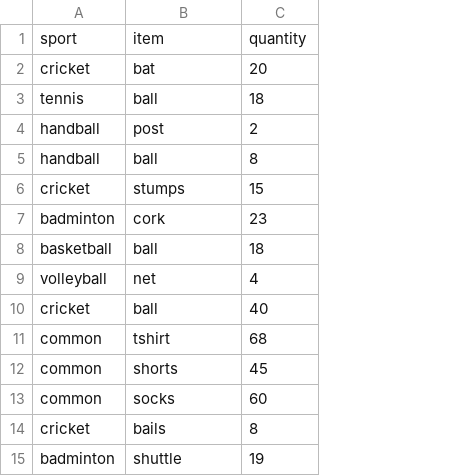
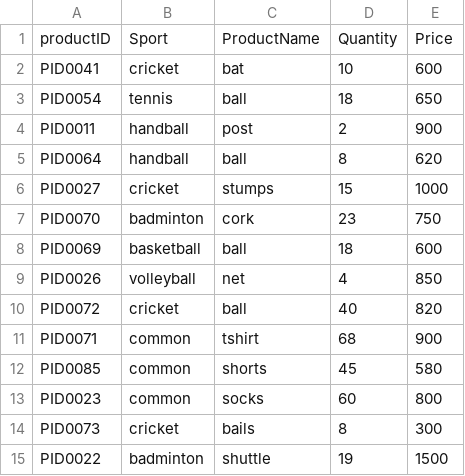
Before and after one commit to danush02/python_codes_Thamizhanbu, a CSV file: Module Creation/Sport Mart Class/sportMart_Inventory.csv, drawn as a sheet; removed rows and columns are numbered as before the commit, all else as after; the diff names each change by its address in the sheet, - before the commit and + after, or states it on an @@ line.

```diff
--- a/Module Creation/Sport Mart Class/sportMart_Inventory.csv
+++ b/Module Creation/Sport Mart Class/sportMart_Inventory.csv
+column A, rows 2-15: PID0041 | PID0054 | PID0011 | PID0064 | PID0027 | PID0070 | PID0069 | PID0026 | PID0072 | PID0071 | PID0085 | PID0023 | PID0073 | PID0022
+column E, rows 2-15: 600 | 650 | 900 | 620 | 1000 | 750 | 600 | 850 | 820 | 900 | 580 | 800 | 300 | 1500
-row 1: sport | item | quantity
+row 1: productID | Sport | ProductName | Quantity | Price
-D2: 20
+D2: 10
```
Also changed, not shown: 3 other files.
